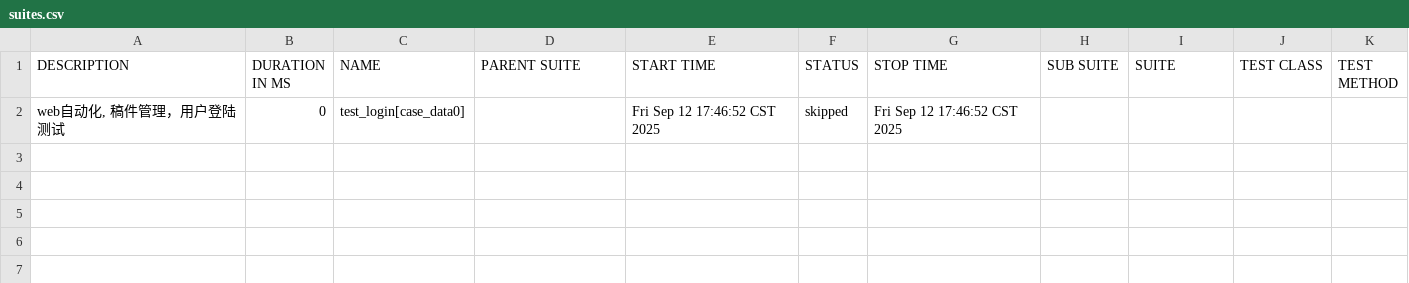
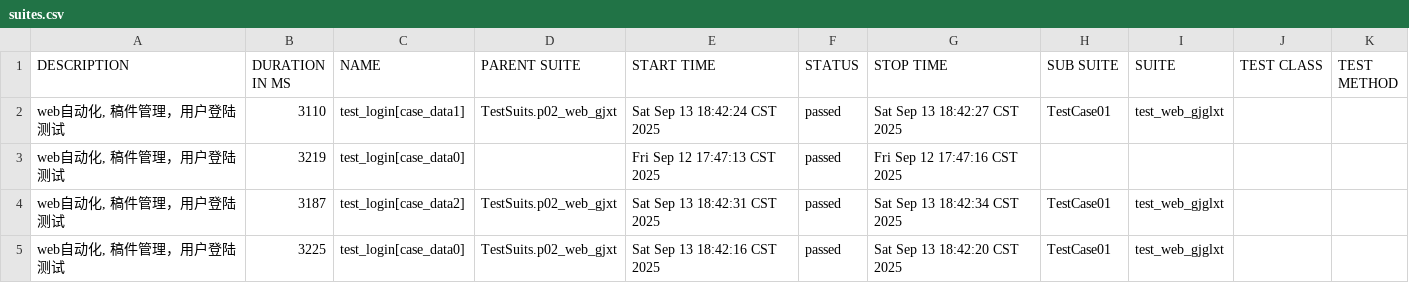
Before and after one commit to MiracleDali/TestFramework_Po, a CSV file: Report/ALLURE/Report/data/suites.csv, drawn as a sheet.

```diff
--- a/Report/ALLURE/Report/data/suites.csv
+++ b/Report/ALLURE/Report/data/suites.csv
@@ -1,2 +1,5 @@
 "DESCRIPTION","DURATION IN MS","NAME","PARENT SUITE","START TIME","STATUS","STOP TIME","SUB SUITE","SUITE","TEST CLASS","TEST METHOD"
-" web自动化, 稿件管理，用户登陆测试 ","0","test_login[case_data0]","","Fri Sep 12 17:46:52 CST 2025","skipped","Fri Sep 12 17:46:52 CST 2025","","","",""
+"web自动化, 稿件管理，用户登陆测试 ","3110","test_login[case_data1]","TestSuits.p02_web_gjxt","Sat Sep 13 18:42:24 CST 2025","passed","Sat Sep 13 18:42:27 CST 2025","TestCase01","test_web_gjglxt","",""
+" web自动化, 稿件管理，用户登陆测试 ","3219","test_login[case_data0]","","Fri Sep 12 17:47:13 CST 2025","passed","Fri Sep 12 17:47:16 CST 2025","","","",""
+"web自动化, 稿件管理，用户登陆测试 ","3187","test_login[case_data2]","TestSuits.p02_web_gjxt","Sat Sep 13 18:42:31 CST 2025","passed","Sat Sep 13 18:42:34 CST 2025","TestCase01","test_web_gjglxt","",""
+"web自动化, 稿件管理，用户登陆测试 ","3225","test_login[case_data0]","TestSuits.p02_web_gjxt","Sat Sep 13 18:42:16 CST 2025","passed","Sat Sep 13 18:42:20 CST 2025","TestCase01","test_web_gjglxt","",""
```
Also changed, not shown: 35 other files.
